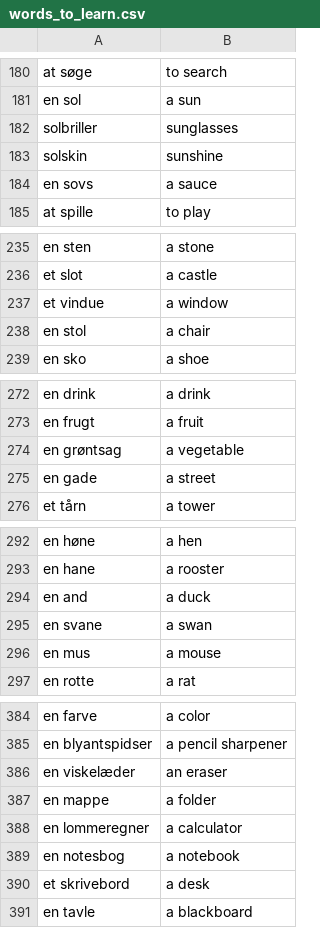
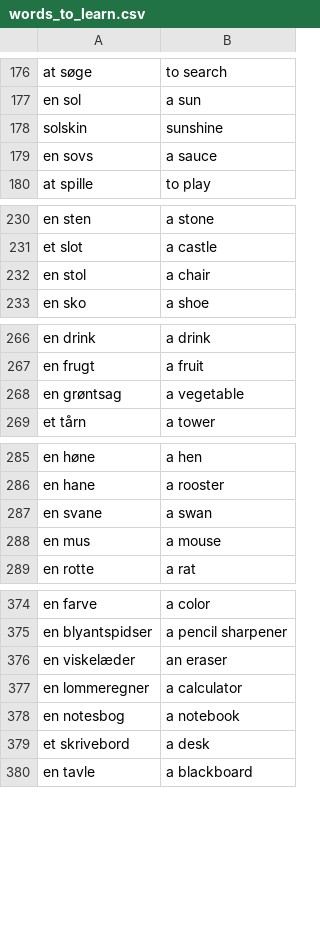
Before and after one commit to Szafranerio/Data_Science_Portfolio, a CSV file: FlashCard_Project/data/data/words_to_learn.csv, drawn as a sheet; only a part is shown, gaps mark what is left out; the diff covers the shown part only; the diff names each change by its address in the sheet, - before the commit and + after, or states it on an @@ line.

```diff
--- a/FlashCard_Project/data/data/words_to_learn.csv
+++ b/FlashCard_Project/data/data/words_to_learn.csv
-row 182: solbriller | sunglasses
-row 237: et vindue | a window
-row 275: en gade | a street
-row 294: en and | a duck
-row 387: en mappe | a folder
```
Also changed, not shown: 11 removed rows elsewhere in this file, 5 other files.
